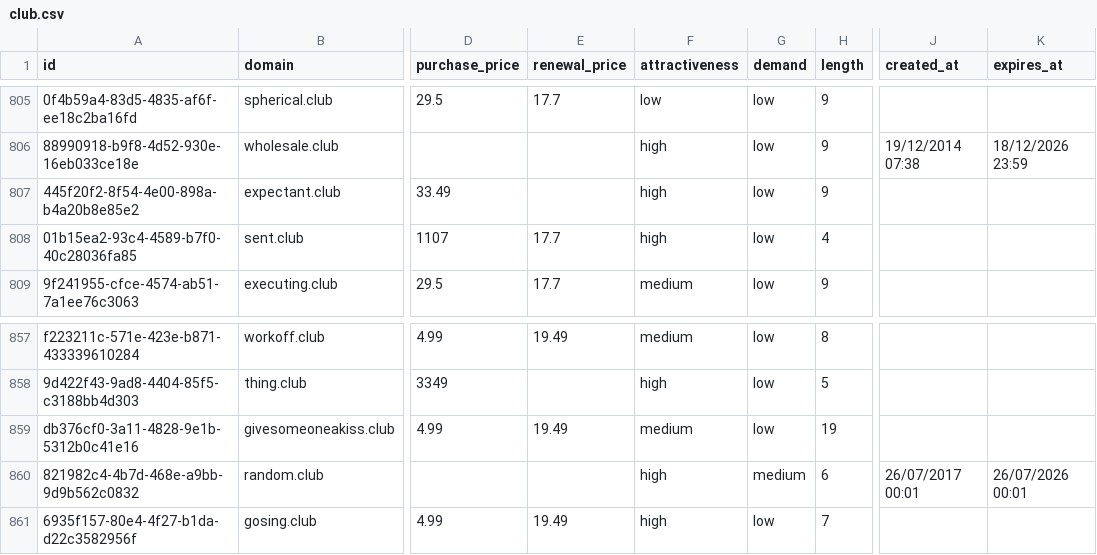
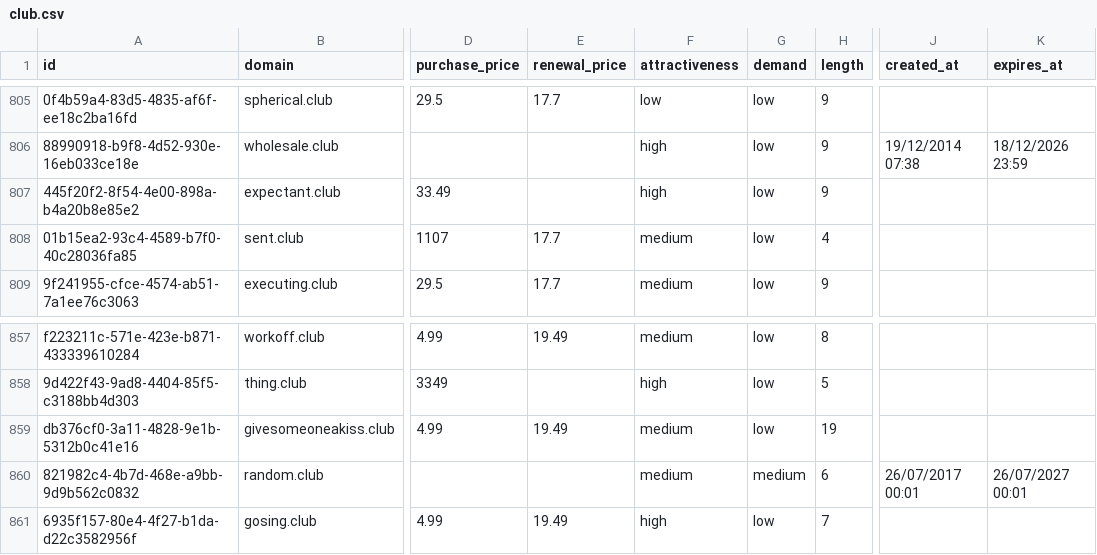
Before and after one commit to UniqueDomains/club-oneword-domains, a CSV file: club.csv, drawn as a sheet; only a part is shown, gaps mark what is left out; the diff names each change by its address in the sheet, - before the commit and + after, or states it on an @@ line.

Commit message:
Domains update

```diff
--- a/club.csv
+++ b/club.csv
-F808 (attractiveness): high
+F808 (attractiveness): medium
-F860 (attractiveness): high
+F860 (attractiveness): medium
-K860 (expires_at): 26/07/2026 00:01
+K860 (expires_at): 26/07/2027 00:01
```
Also changed, not shown: 4 other files.
